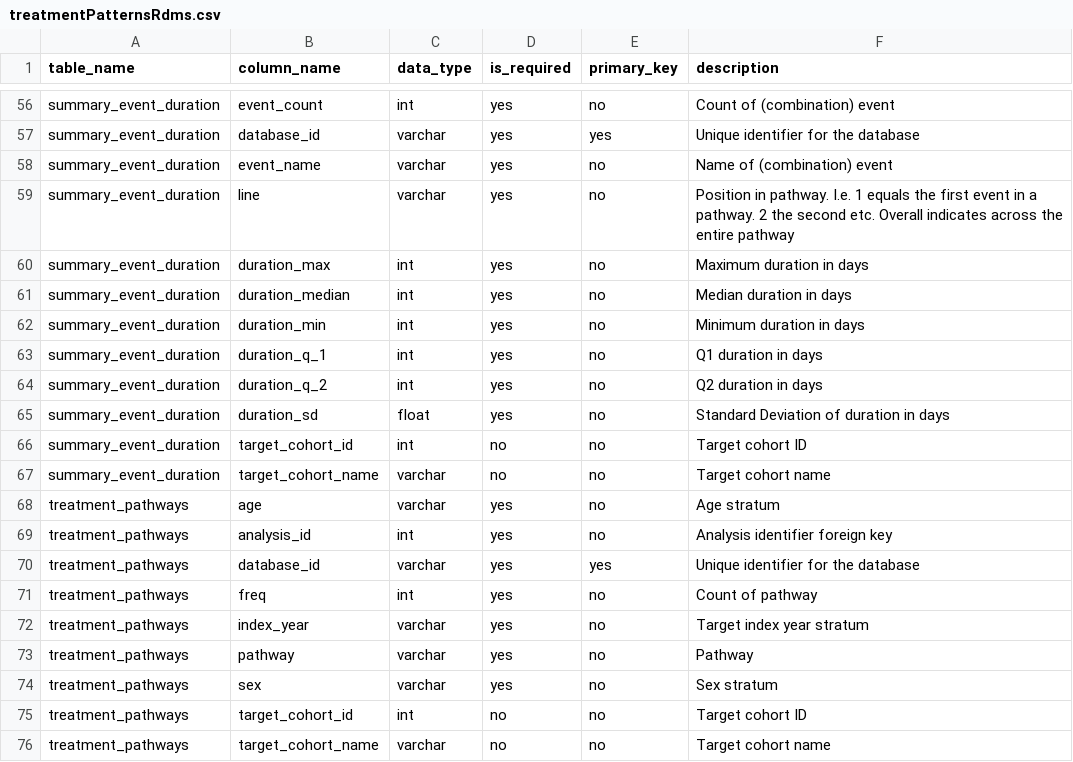
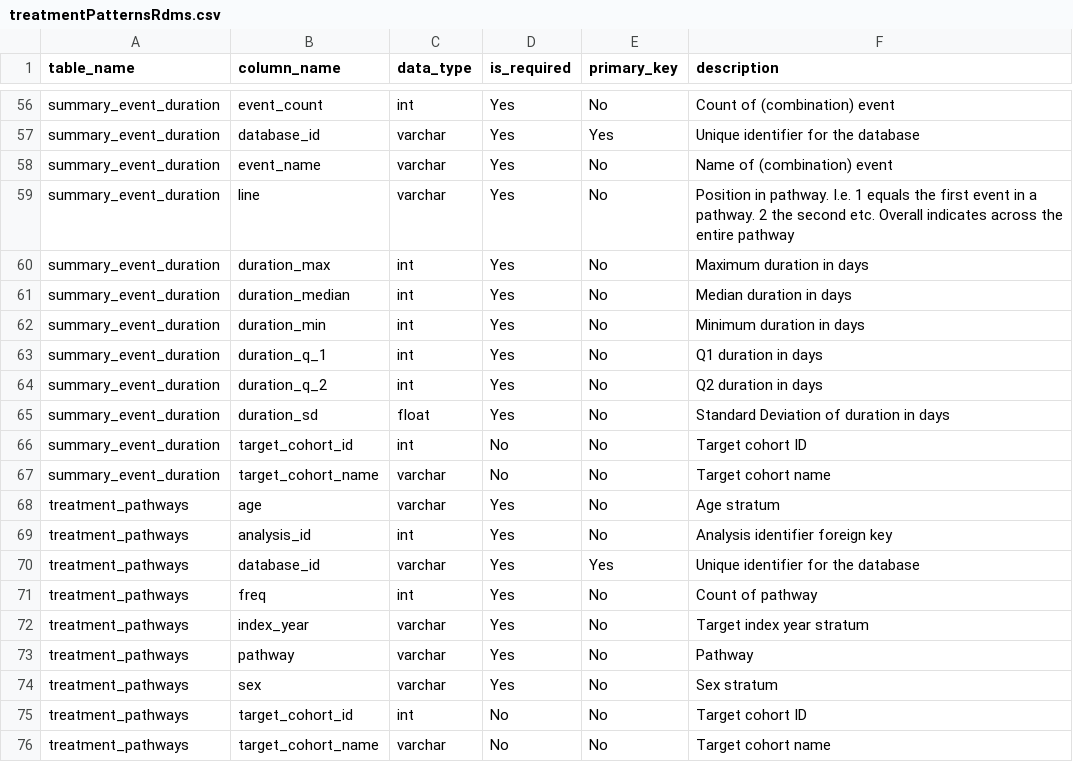
Before and after one commit to OHDSI/Strategus, a CSV file: inst/csv/treatmentPatternsRdms.csv, drawn as a sheet; only a part is shown, gaps mark what is left out; the diff covers the shown part only; the diff names each change by its address in the sheet, - before the commit and + after, or states it on an @@ line.

```diff
--- a/inst/csv/treatmentPatternsRdms.csv
+++ b/inst/csv/treatmentPatternsRdms.csv
-D56:D65 (is_required): yes
+D56:D65 (is_required): Yes
-E56 (primary_key): no
+E56 (primary_key): No
-E57 (primary_key): yes
+E57 (primary_key): Yes
-E58:E69 (primary_key): no
+E58:E69 (primary_key): No
-D66:D67 (is_required): no
+D66:D67 (is_required): No
-D68:D74 (is_required): yes
+D68:D74 (is_required): Yes
-E70 (primary_key): yes
+E70 (primary_key): Yes
-E71:E76 (primary_key): no
+E71:E76 (primary_key): No
-D75:D76 (is_required): no
+D75:D76 (is_required): No
```
Also changed, not shown: 108 edited cells elsewhere in this file.
